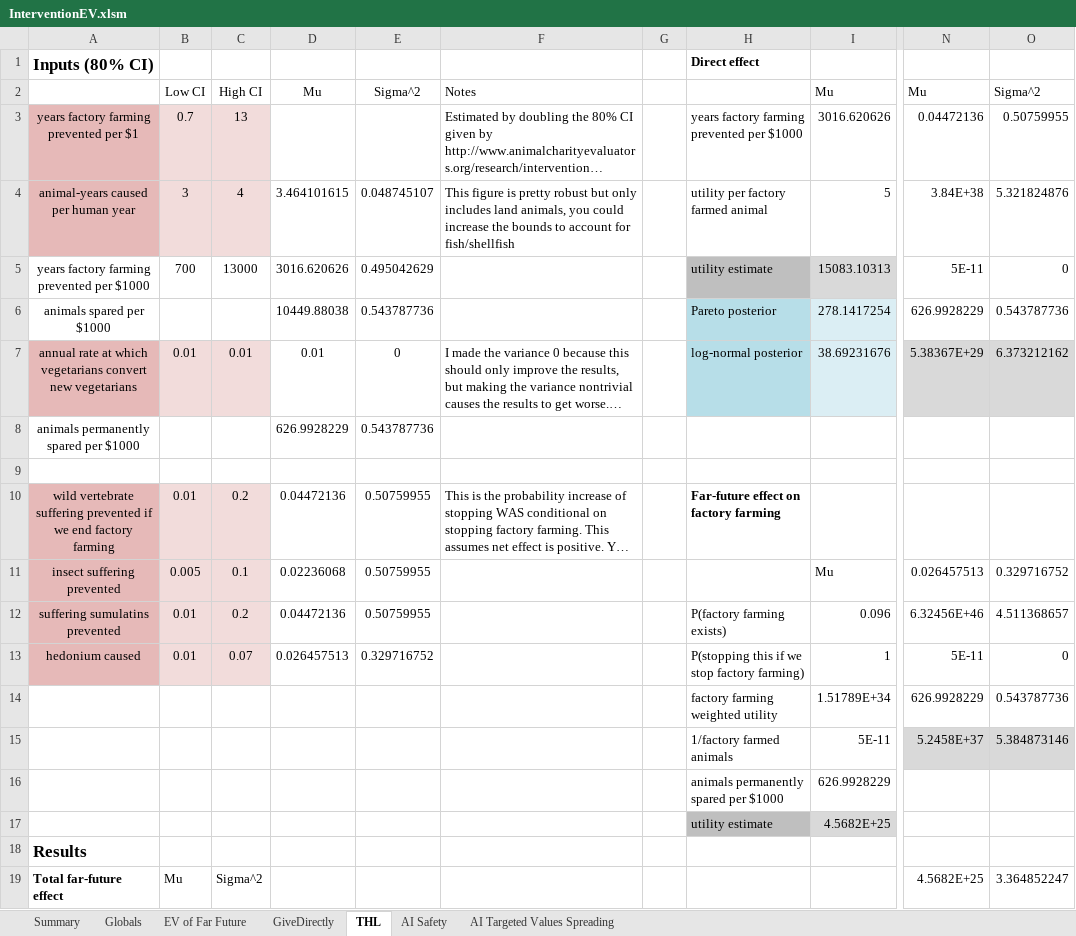
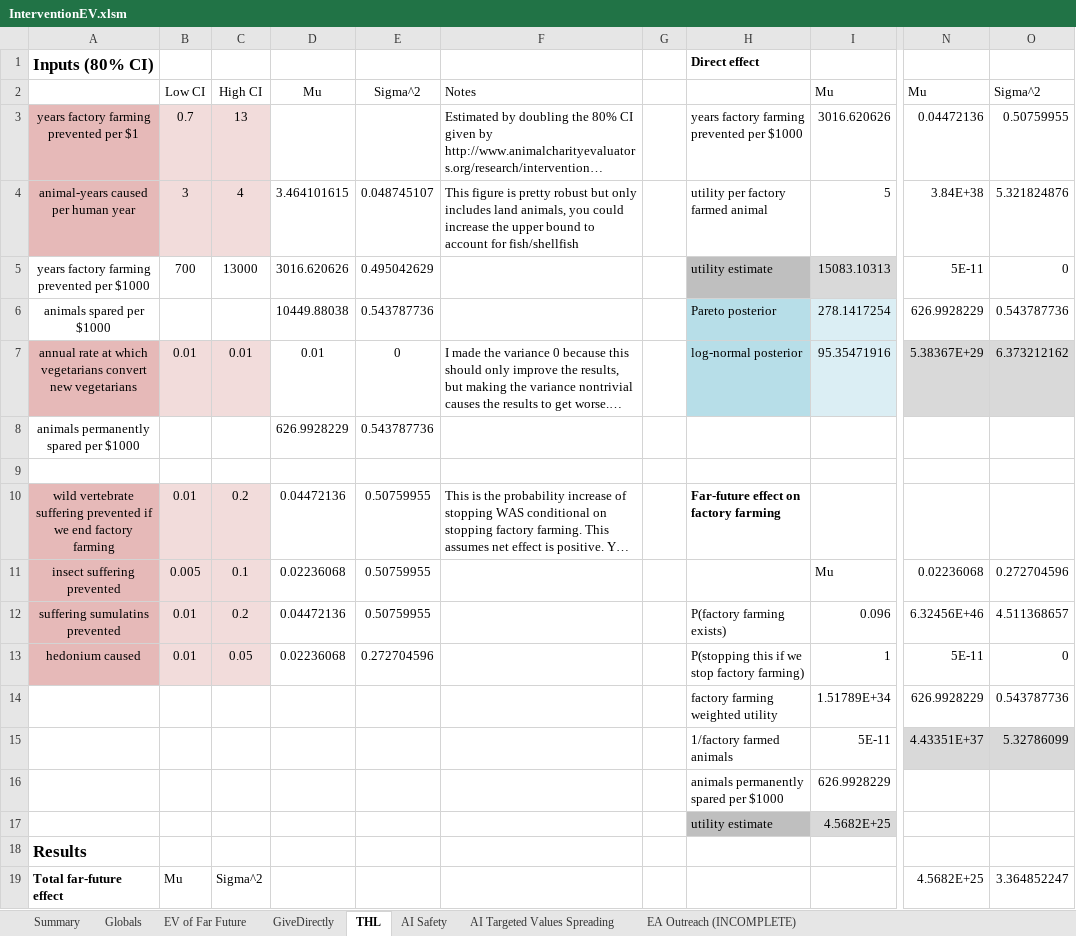
Before and after one commit to michaeldickens/Intervention-Quantitative-Model, an Excel workbook: InterventionEV.xlsm, sheet THL, drawn as a sheet; only a part is shown, gaps mark what is left out; long unchanged cells end in …; values as stored, in another font and other column widths than the file's, no borders; the diff covers the shown part only; the diff names each change by its address in the sheet, - before the commit and + after, or states it on an @@ line.

```diff
--- a/InterventionEV.xlsm (sheet THL)
+++ b/InterventionEV.xlsm (sheet THL)
+sheet tab: EA Outreach (INCOMPLETE)
-F4: …increase the bounds to account…
+F4: …increase the upper bound to account…
-I7: 38.69231676
+I7: 95.35471916
-N11: 0.026457513
+N11: 0.02236068
-O11: 0.329716752
+O11: 0.272704596
-C13: 0.07
+C13: 0.05
-D13: 0.026457513
+D13: 0.02236068
-E13: 0.329716752
+E13: 0.272704596
-N15: 5.2458E+37
+N15: 4.43351E+37
-O15: 5.384873146
+O15: 5.32786099
```
Also changed, not shown: 13 edited cells elsewhere in this sheet, sheet AI Targeted Values Spreading, sheet GiveDirectly, sheet Summary, sheet Globals, sheet AI Safety, formulas that keep their value, 1 other file.
